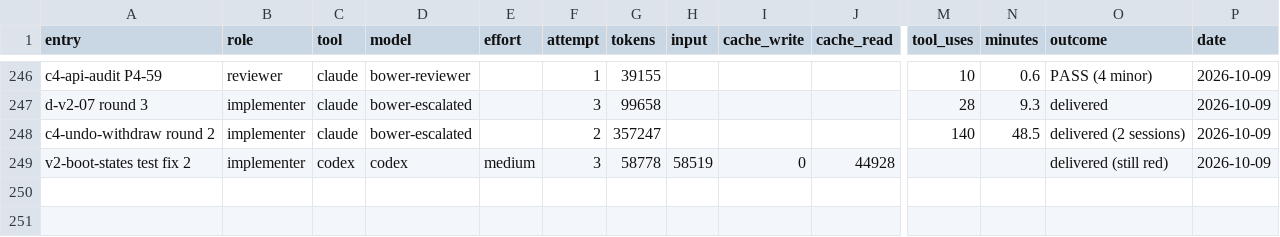
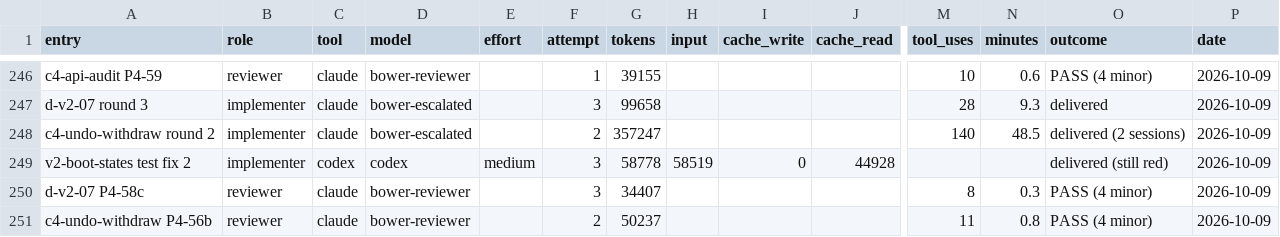
Before and after one commit to deluispablo/bower, a CSV file: harness/tokens.csv, drawn as a sheet; only a part is shown, gaps mark what is left out; rows hold the shown columns only; the diff names each change by its address in the sheet, - before the commit and + after, or states it on an @@ line.

```diff
--- a/harness/tokens.csv
+++ b/harness/tokens.csv
+row 250: d-v2-07 P4-58c | reviewer | claude | bower-reviewer |  | 3 | 34407 |  |  |  | 8 | 0.3 | PASS (4 minor) | 2026-10-09
+row 251: c4-undo-withdraw P4-56b | reviewer | claude | bower-reviewer |  | 2 | 50237 |  |  |  | 11 | 0.8 | PASS (4 minor) | 2026-10-09
```
